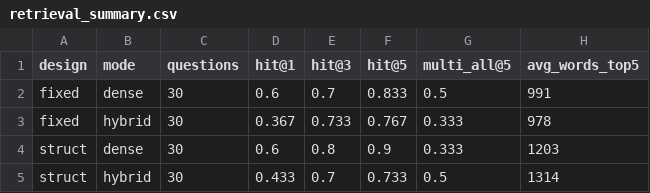
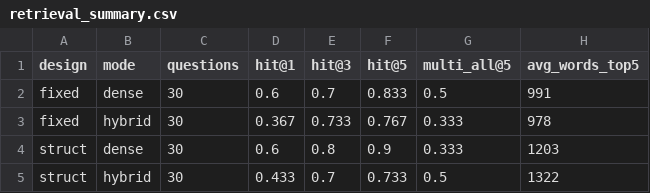
Before and after one commit to JesusLopezCubas/daiist-assignment-3, a CSV file: eval/retrieval_summary.csv, drawn as a sheet.

```diff
--- a/eval/retrieval_summary.csv
+++ b/eval/retrieval_summary.csv
@@ -4,2 +4,2 @@ fixed,hybrid,30,0.367,0.733,0.767,0.333,978
 struct,dense,30,0.6,0.8,0.9,0.333,1203
-struct,hybrid,30,0.433,0.7,0.733,0.5,1314
+struct,hybrid,30,0.433,0.7,0.733,0.5,1322
```
Also changed, not shown: eval/retrieval.csv, 5 other files.
